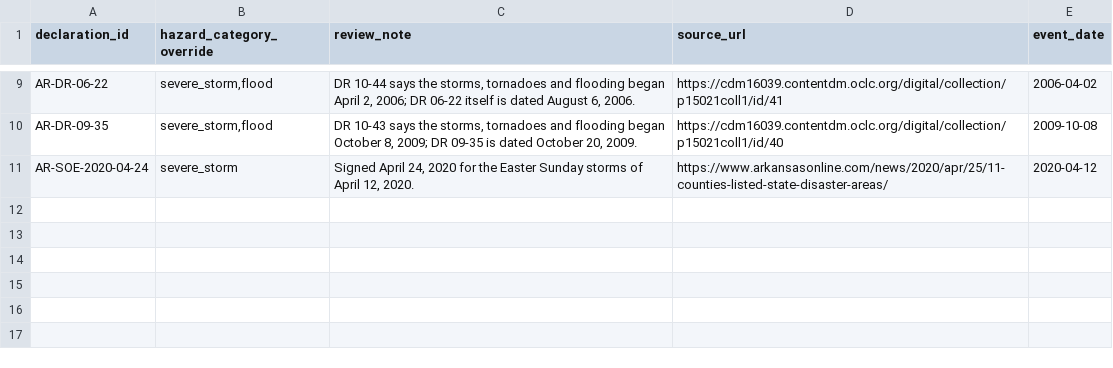
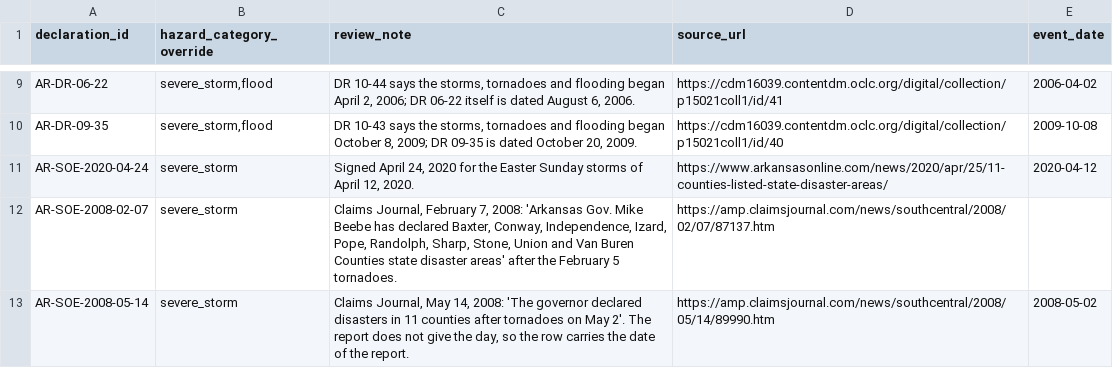
Before and after one commit to Phenom1881/disaster-data, a CSV file: plus/arkansas/hazard_overrides.csv, drawn as a sheet; only a part is shown, gaps mark what is left out.

```diff
--- a/plus/arkansas/hazard_overrides.csv
+++ b/plus/arkansas/hazard_overrides.csv
@@ -11 +11,3 @@ AR-DR-09-35,"severe_storm,flood","DR 10-43 says the storms, tornadoes and floodi
 AR-SOE-2020-04-24,severe_storm,"Signed April 24, 2020 for the Easter Sunday storms of April 12, 2020.",https://www.arkansasonline.com/news/2020/apr/25/11-counties-listed-state-disaster-areas/,2020-04-12
+AR-SOE-2008-02-07,severe_storm,"Claims Journal, February 7, 2008: 'Arkansas Gov. Mike Beebe has declared Baxter, Conway, Independence, Izard, Pope, Randolph, Sharp, Stone, Union and Van Buren Counties state disaster areas' after the February 5 tornadoes.",https://amp.claimsjournal.com/news/southcentral/2008/02/07/87137.htm,
+AR-SOE-2008-05-14,severe_storm,"Claims Journal, May 14, 2008: 'The governor declared disasters in 11 counties after tornadoes on May 2'. The report does not give the day, so the row carries the date of the report.",https://amp.claimsjournal.com/news/southcentral/2008/05/14/89990.htm,2008-05-02
```
Also changed, not shown: plus/arkansas/manual_declarations.csv, 3 other files.
